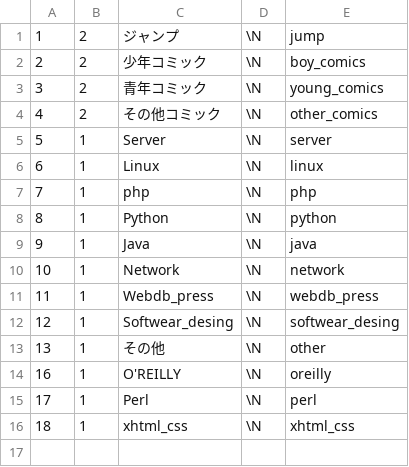
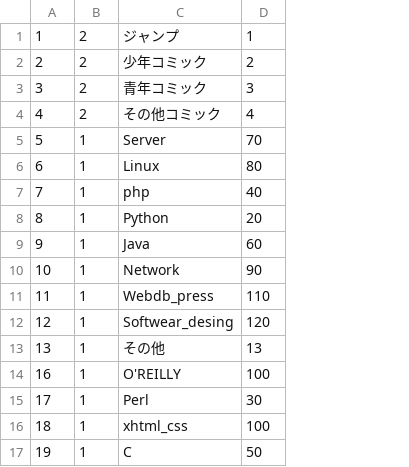
Before and after one commit to fujimisakari/media, a CSV file: data/book_subcategory.csv, drawn as a sheet; removed rows and columns are numbered as before the commit, all else as after; the diff names each change by its address in the sheet, - before the commit and + after, or states it on an @@ line.

```diff
--- a/data/book_subcategory.csv
+++ b/data/book_subcategory.csv
-column D, rows 1-16: all \N
-column E, rows 1-16: jump | boy_comics | young_comics | other_comics | server | linux | php | python | java | network | webdb_press | softwear_desing | other | oreilly | perl | xhtml_css
+column D, rows 1-16: 1 | 2 | 3 | 4 | 70 | 80 | 40 | 20 | 60 | 90 | 110 | 120 | 13 | 100 | 30 | 100
+row 17: 19 | 1 | C | 50
```
Also changed, not shown: data/book_book.csv, 5 other files.
